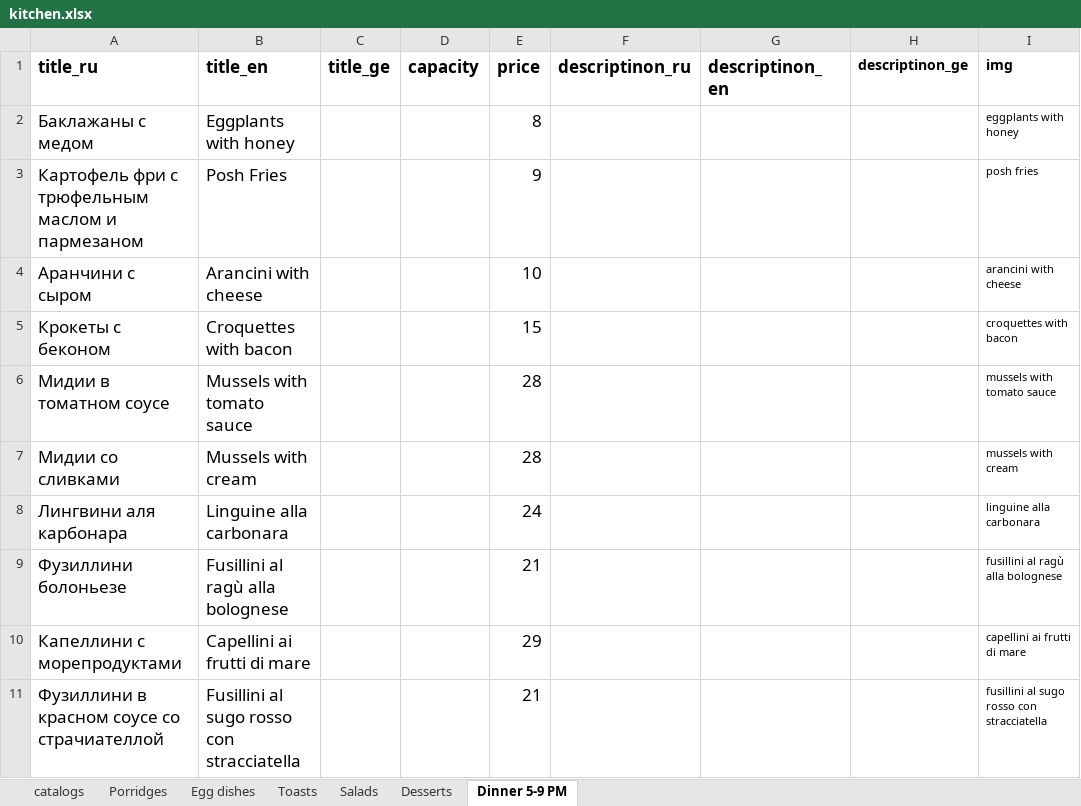
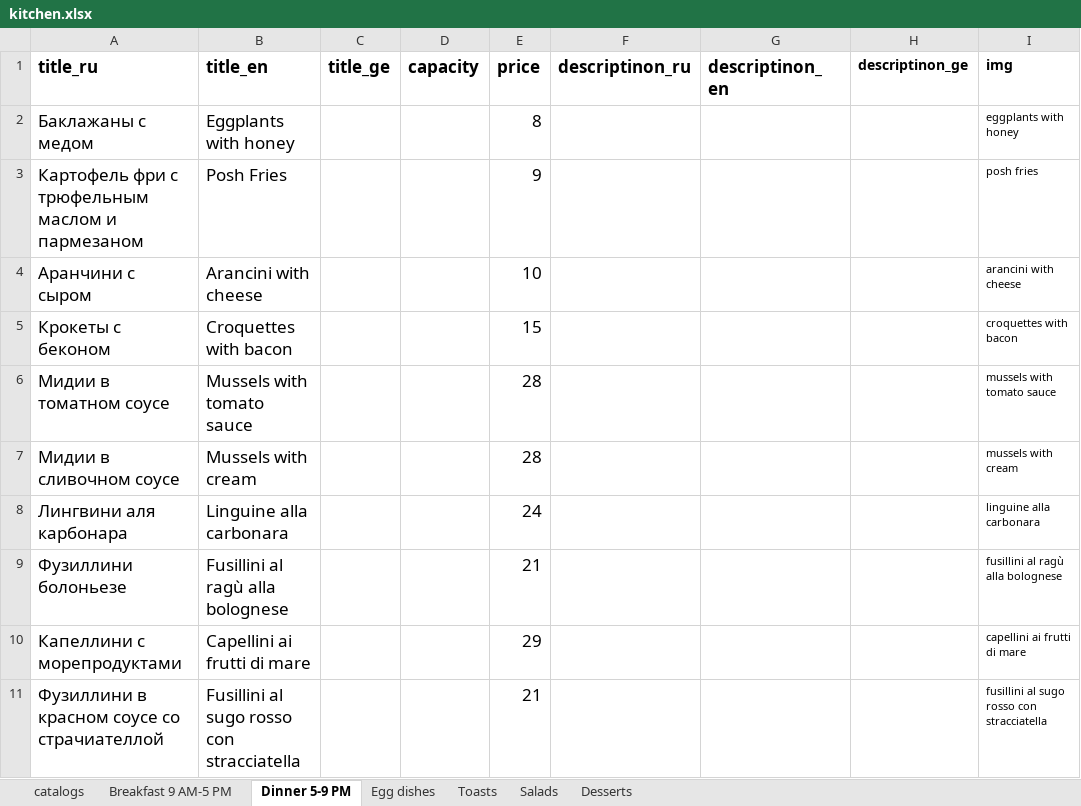
Before and after one commit to GkirillS/GkirillS.github.io, an Excel workbook: public/magnolia/kitchen.xlsx, sheet Dinner 5-9 PM, drawn as a sheet; only a part is shown; values as stored, in another font and other column widths than the file's, no borders; the diff names each change by its address in the sheet, - before the commit and + after, or states it on an @@ line.

```diff
--- a/public/magnolia/kitchen.xlsx (sheet Dinner 5-9 PM)
+++ b/public/magnolia/kitchen.xlsx (sheet Dinner 5-9 PM)
-sheet tab: Porridges
+sheet tab: Breakfast 9 AM-5 PM
@@ sheet tab order changed: catalogs | Breakfast 9 AM-5 PM | Dinner 5-9 PM | Egg dishes | Toasts | Salads | Desserts @@
-A7 (title_ru): Мидии со сливками
+A7 (title_ru): Мидии в сливочном соусе
```
Also changed, not shown: sheet Breakfast 9 AM-5 PM, sheet catalogs.
